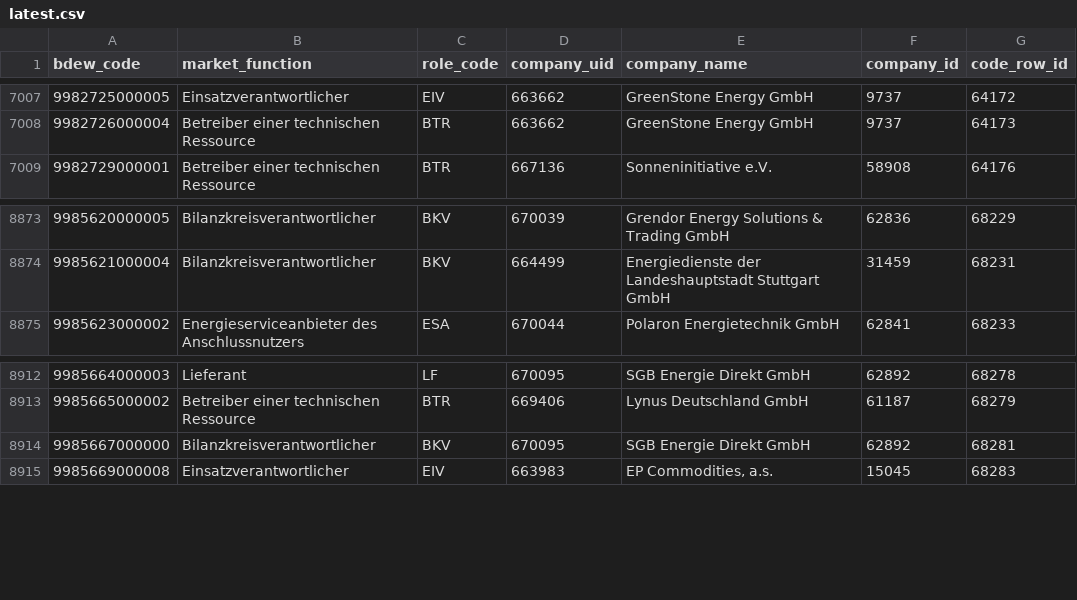
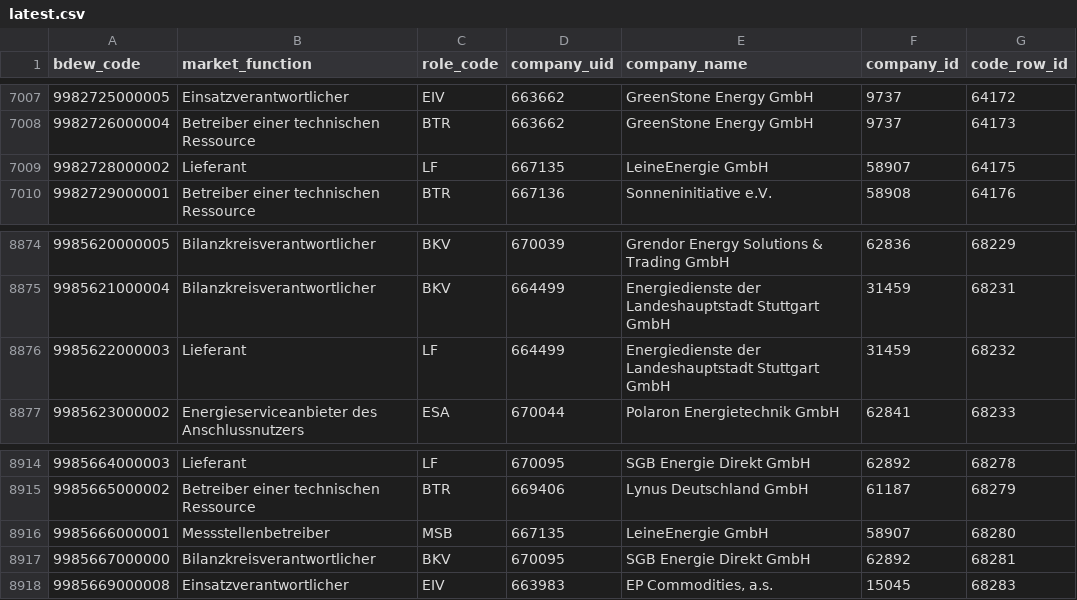
Before and after one commit to adriansprk/mpid-radar, a CSV file: data/latest.csv, drawn as a sheet; only a part is shown, gaps mark what is left out.

```diff
--- a/data/latest.csv
+++ b/data/latest.csv
@@ -7008,2 +7008,3 @@ bdew_code,market_function,role_code,company_uid,company_name,company_id,code_row
 9982726000004,Betreiber einer technischen Ressource,BTR,663662,GreenStone Energy GmbH,9737,64173
+9982728000002,Lieferant,LF,667135,LeineEnergie GmbH,58907,64175
 9982729000001,Betreiber einer technischen Ressource,BTR,667136,Sonneninitiative e.V.,58908,64176
@@ -8874,2 +8875,3 @@ bdew_code,market_function,role_code,company_uid,company_name,company_id,code_row
 9985621000004,Bilanzkreisverantwortlicher,BKV,664499,Energiedienste der Landeshauptstadt Stuttgart GmbH,31459,68231
+9985622000003,Lieferant,LF,664499,Energiedienste der Landeshauptstadt Stuttgart GmbH,31459,68232
 9985623000002,Energieserviceanbieter des Anschlussnutzers,ESA,670044,Polaron Energietechnik GmbH,62841,68233
@@ -8913,2 +8915,3 @@ bdew_code,market_function,role_code,company_uid,company_name,company_id,code_row
 9985665000002,Betreiber einer technischen Ressource,BTR,669406,Lynus Deutschland GmbH,61187,68279
+9985666000001,Messstellenbetreiber,MSB,667135,LeineEnergie GmbH,58907,68280
 9985667000000,Bilanzkreisverantwortlicher,BKV,670095,SGB Energie Direkt GmbH,62892,68281
```
Also changed, not shown: 4 other files.
